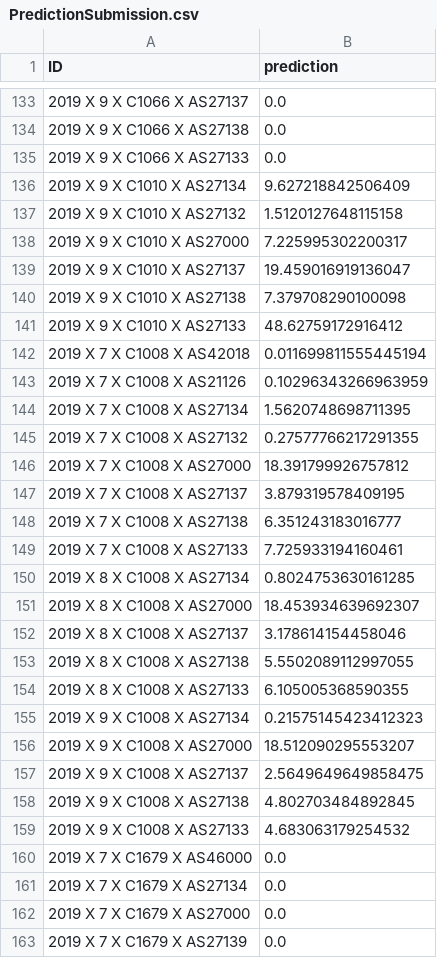
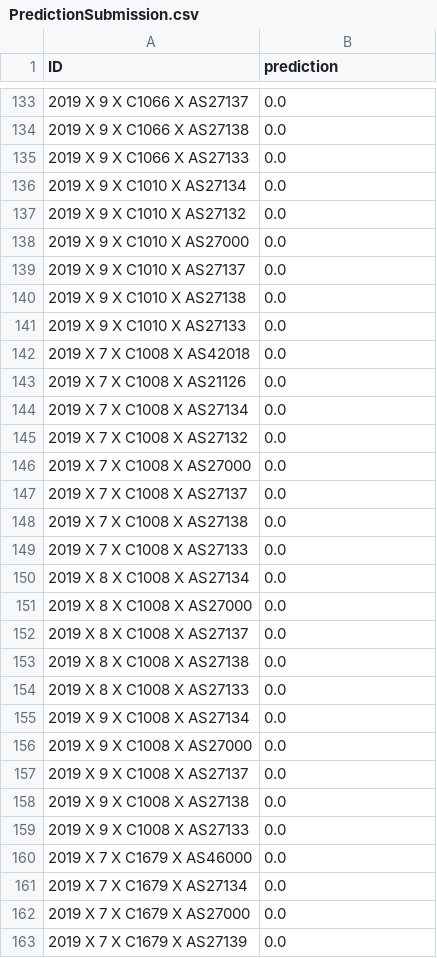
Before and after one commit to brcorrea/contracep_forecasting, a CSV file: data/PredictionSubmission.csv, drawn as a sheet; only a part is shown, gaps mark what is left out; the diff covers the shown part only.

Commit message:
Predictions updated

```diff
--- a/data/PredictionSubmission.csv
+++ b/data/PredictionSubmission.csv
@@ -135,26 +135,26 @@ ID,prediction
 2019 X 9 X C1066 X AS27133,0.0
-2019 X 9 X C1010 X AS27134,9.627218842506409
-2019 X 9 X C1010 X AS27132,1.5120127648115158
-2019 X 9 X C1010 X AS27000,7.225995302200317
-2019 X 9 X C1010 X AS27137,19.459016919136047
-2019 X 9 X C1010 X AS27138,7.379708290100098
-2019 X 9 X C1010 X AS27133,48.62759172916412
-2019 X 7 X C1008 X AS42018,0.011699811555445194
-2019 X 7 X C1008 X AS21126,0.10296343266963959
-2019 X 7 X C1008 X AS27134,1.5620748698711395
-2019 X 7 X C1008 X AS27132,0.27577766217291355
-2019 X 7 X C1008 X AS27000,18.391799926757812
-2019 X 7 X C1008 X AS27137,3.879319578409195
-2019 X 7 X C1008 X AS27138,6.351243183016777
-2019 X 7 X C1008 X AS27133,7.725933194160461
-2019 X 8 X C1008 X AS27134,0.8024753630161285
-2019 X 8 X C1008 X AS27000,18.453934639692307
-2019 X 8 X C1008 X AS27137,3.178614154458046
-2019 X 8 X C1008 X AS27138,5.5502089112997055
-2019 X 8 X C1008 X AS27133,6.105005368590355
-2019 X 9 X C1008 X AS27134,0.21575145423412323
-2019 X 9 X C1008 X AS27000,18.512090295553207
-2019 X 9 X C1008 X AS27137,2.5649649649858475
-2019 X 9 X C1008 X AS27138,4.802703484892845
-2019 X 9 X C1008 X AS27133,4.683063179254532
+2019 X 9 X C1010 X AS27134,0.0
+2019 X 9 X C1010 X AS27132,0.0
+2019 X 9 X C1010 X AS27000,0.0
+2019 X 9 X C1010 X AS27137,0.0
+2019 X 9 X C1010 X AS27138,0.0
+2019 X 9 X C1010 X AS27133,0.0
+2019 X 7 X C1008 X AS42018,0.0
+2019 X 7 X C1008 X AS21126,0.0
+2019 X 7 X C1008 X AS27134,0.0
+2019 X 7 X C1008 X AS27132,0.0
+2019 X 7 X C1008 X AS27000,0.0
+2019 X 7 X C1008 X AS27137,0.0
+2019 X 7 X C1008 X AS27138,0.0
+2019 X 7 X C1008 X AS27133,0.0
+2019 X 8 X C1008 X AS27134,0.0
+2019 X 8 X C1008 X AS27000,0.0
+2019 X 8 X C1008 X AS27137,0.0
+2019 X 8 X C1008 X AS27138,0.0
+2019 X 8 X C1008 X AS27133,0.0
+2019 X 9 X C1008 X AS27134,0.0
+2019 X 9 X C1008 X AS27000,0.0
+2019 X 9 X C1008 X AS27137,0.0
+2019 X 9 X C1008 X AS27138,0.0
+2019 X 9 X C1008 X AS27133,0.0
 2019 X 7 X C1679 X AS46000,0.0
```
Also changed, not shown: 114 edited cells elsewhere in this file.
